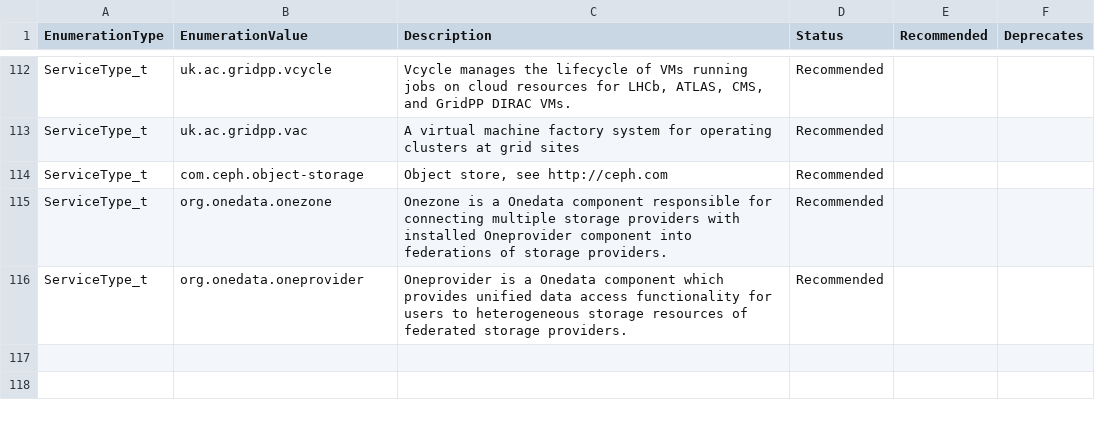
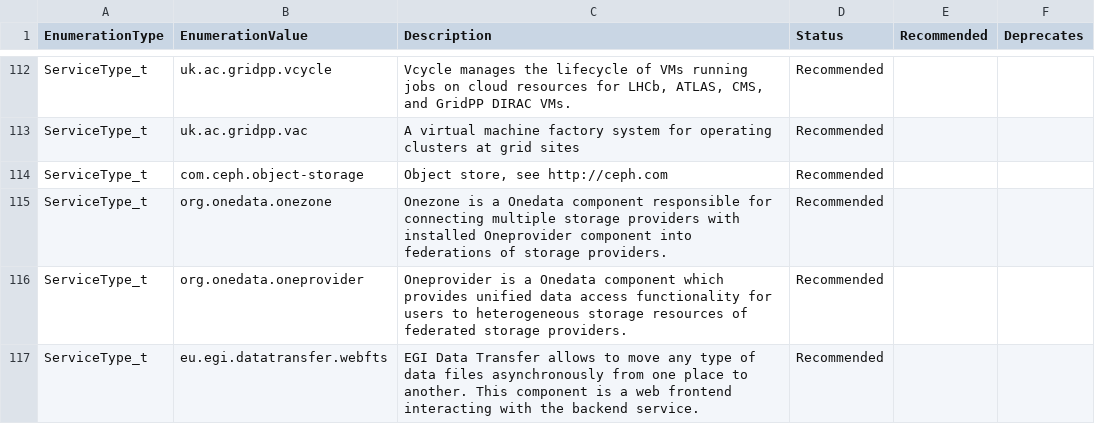
Before and after one commit to RoseECooper/Enumerations, a CSV file: ServiceType_t-draft.csv, drawn as a sheet; only a part is shown, gaps mark what is left out; the diff names each change by its address in the sheet, - before the commit and + after, or states it on an @@ line.

Commit message:
Addition of eu.egi.datatransfer.webfts Service type
- as it has recently been added to the GOCDB

```diff
--- a/ServiceType_t-draft.csv
+++ b/ServiceType_t-draft.csv
+row 117: ServiceType_t | eu.egi.datatransfer.webfts | EGI Data Transfer allows to move any type of data files asynchronously from one place to another. This component is a web frontend interacting with the backend service. | Recommended
```
Also changed, not shown: ServiceType_t.csv.
